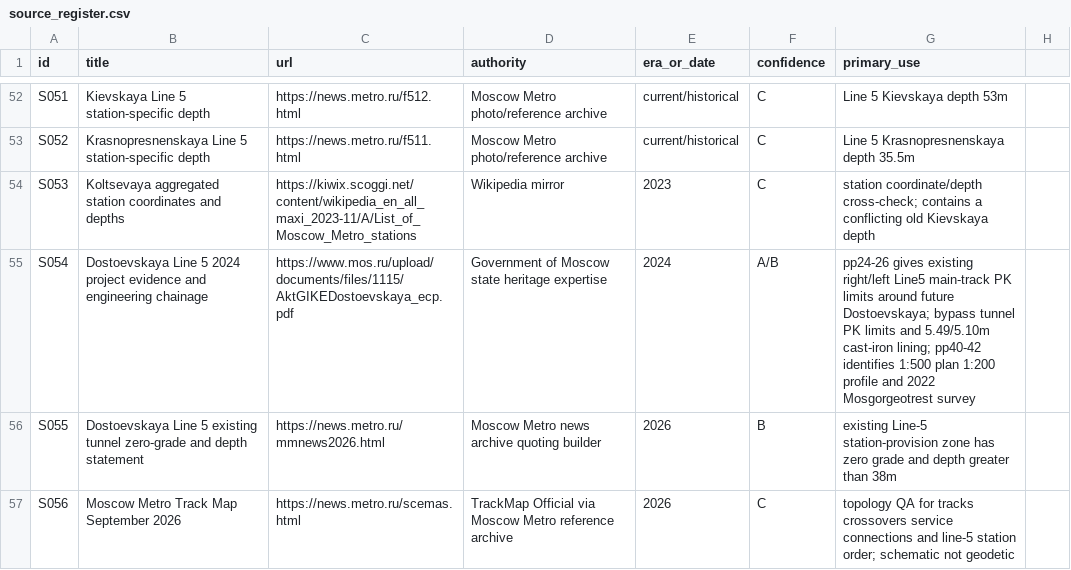
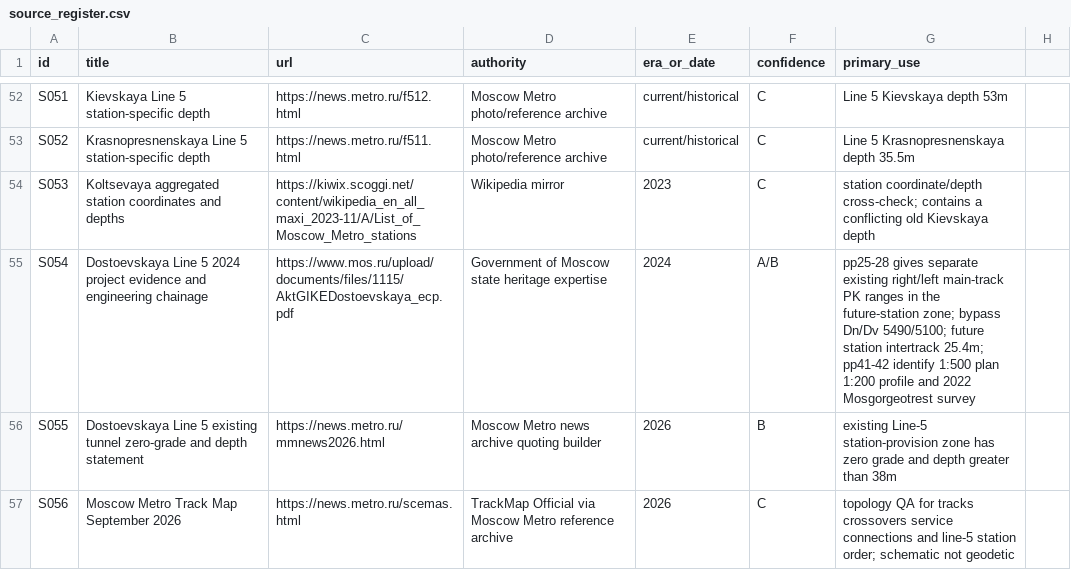
Before and after one commit to kxsxlxv/Tunnel_PCG, a CSV file: research/moscow_metro_tunnels/data/source_register.csv, drawn as a sheet; only a part is shown, gaps mark what is left out.

Commit message:
Expand Dostoevskaya source-register chainage and spacing summary

```diff
--- a/research/moscow_metro_tunnels/data/source_register.csv
+++ b/research/moscow_metro_tunnels/data/source_register.csv
@@ -54,3 +54,3 @@ S052,Krasnopresnenskaya Line 5 station-specific depth,https://news.metro.ru/f511
 S053,Koltsevaya aggregated station coordinates and depths,https://kiwix.scoggi.net/content/wikipedia_en_all_maxi_2023-11/A/List_of_Moscow_Metro_stations,Wikipedia mirror,2023,C,station coordinate/depth cross-check; contains a conflicting old Kievskaya depth
-S054,Dostoevskaya Line 5 2024 project evidence and engineering chainage,https://www.mos.ru/upload/documents/files/1115/AktGIKEDostoevskaya_ecp.pdf,Government of Moscow state heritage expertise,2024,A/B,pp24-26 gives existing right/left Line5 main-track PK limits around future Dostoevskaya; bypass tunnel PK limits and 5.49/5.10m cast-iron lining; pp40-42 identifies 1:500 plan 1:200 profile and 2022 Mosgorgeotrest survey
+S054,Dostoevskaya Line 5 2024 project evidence and engineering chainage,https://www.mos.ru/upload/documents/files/1115/AktGIKEDostoevskaya_ecp.pdf,Government of Moscow state heritage expertise,2024,A/B,pp25-28 gives separate existing right/left main-track PK ranges in the future-station zone; bypass Dn/Dv 5490/5100; future station intertrack 25.4m; pp41-42 identify 1:500 plan 1:200 profile and 2022 Mosgorgeotrest survey
 S055,Dostoevskaya Line 5 existing tunnel zero-grade and depth statement,https://news.metro.ru/mmnews2026.html,Moscow Metro news archive quoting builder,2026,B,existing Line-5 station-provision zone has zero grade and depth greater than 38m
```
